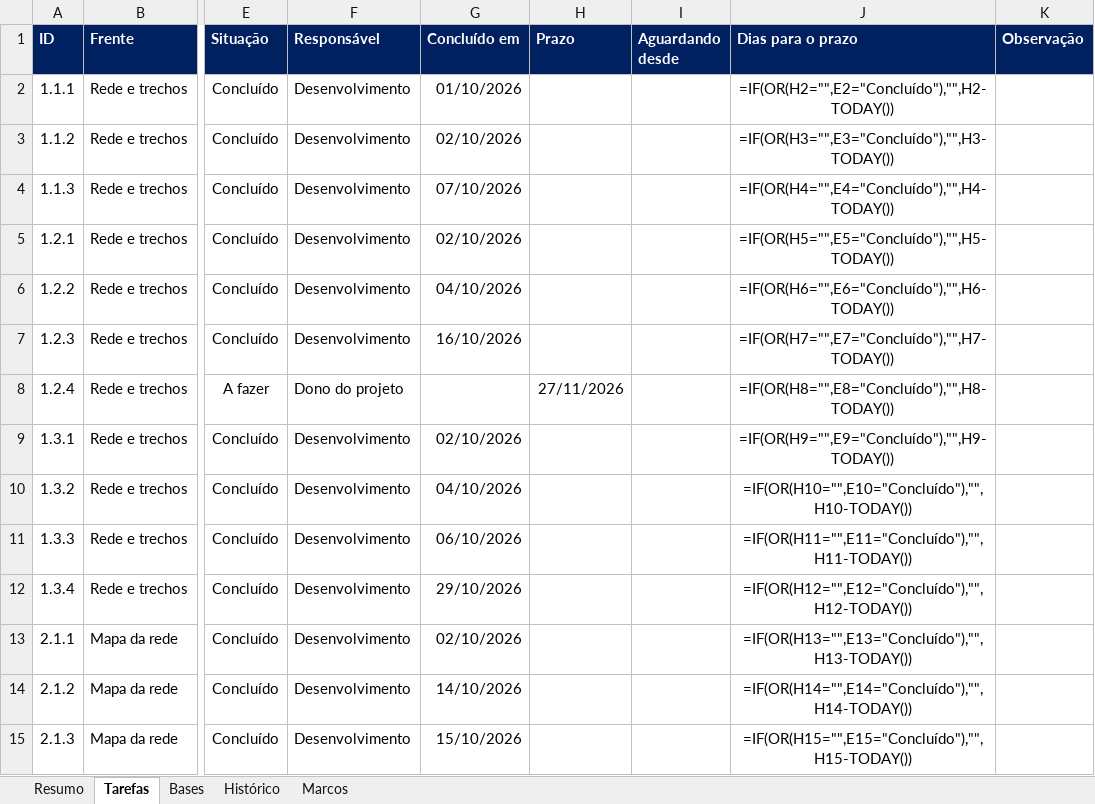
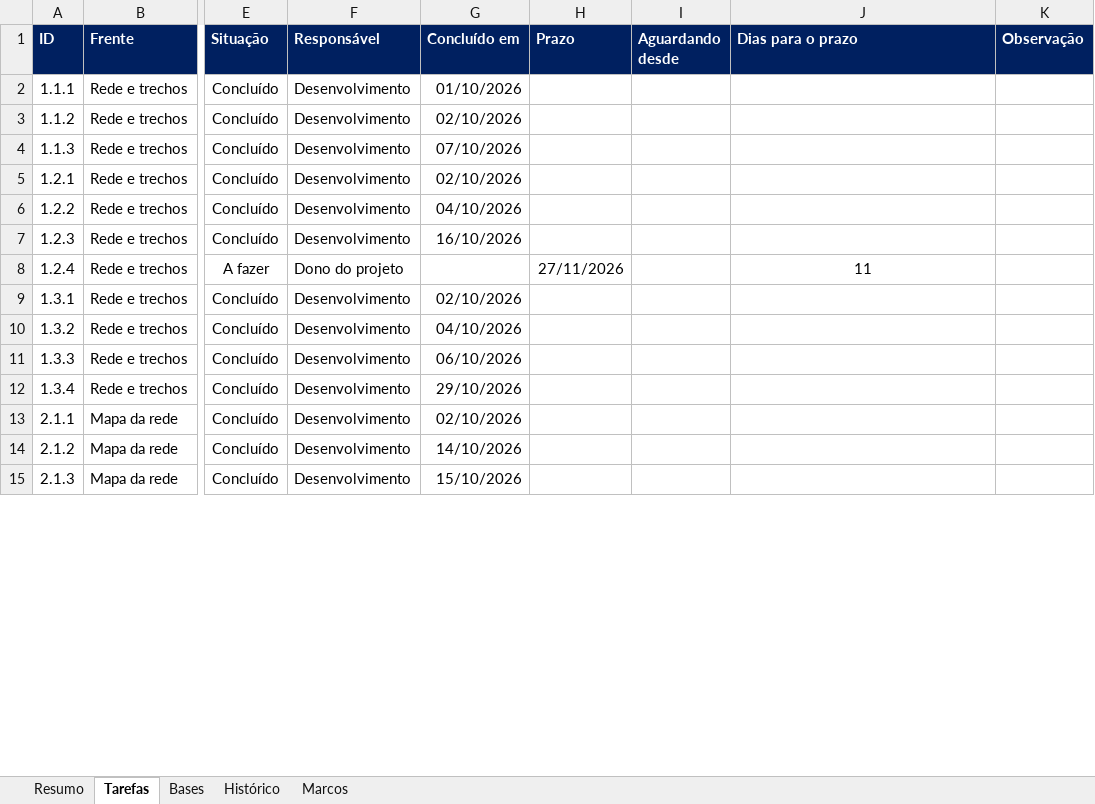
Before and after one commit to LGRSV/vera-vegeta-o-back, an Excel workbook: teste/escopo/ARGOS_acompanhamento.xlsx, sheet Tarefas, drawn as a sheet; only a part is shown, gaps mark what is left out; values as stored, in another font and other column widths than the file's, no borders; formulas without a stored value are shown as written; conditional formats not drawn; the diff covers the shown part only; the diff names each change by its address in the sheet, - before the commit and + after, or states it on an @@ line.

```diff
--- a/teste/escopo/ARGOS_acompanhamento.xlsx (sheet Tarefas)
+++ b/teste/escopo/ARGOS_acompanhamento.xlsx (sheet Tarefas)
-J2 (Dias para o prazo): =IF(OR(H2="",E2="Concluído"),"",H2-TODAY())
+J2 (Dias para o prazo): (empty)
-J3 (Dias para o prazo): =IF(OR(H3="",E3="Concluído"),"",H3-TODAY())
+J3 (Dias para o prazo): (empty)
-J4 (Dias para o prazo): =IF(OR(H4="",E4="Concluído"),"",H4-TODAY())
+J4 (Dias para o prazo): (empty)
-J5 (Dias para o prazo): =IF(OR(H5="",E5="Concluído"),"",H5-TODAY())
+J5 (Dias para o prazo): (empty)
-J6 (Dias para o prazo): =IF(OR(H6="",E6="Concluído"),"",H6-TODAY())
+J6 (Dias para o prazo): (empty)
-J7 (Dias para o prazo): =IF(OR(H7="",E7="Concluído"),"",H7-TODAY())
+J7 (Dias para o prazo): (empty)
-J8 (Dias para o prazo): =IF(OR(H8="",E8="Concluído"),"",H8-TODAY())
+J8 (Dias para o prazo): 11
-J9 (Dias para o prazo): =IF(OR(H9="",E9="Concluído"),"",H9-TODAY())
+J9 (Dias para o prazo): (empty)
-J10 (Dias para o prazo): =IF(OR(H10="",E10="Concluído"),"",H10-TODAY())
+J10 (Dias para o prazo): (empty)
-J11 (Dias para o prazo): =IF(OR(H11="",E11="Concluído"),"",H11-TODAY())
+J11 (Dias para o prazo): (empty)
-J12 (Dias para o prazo): =IF(OR(H12="",E12="Concluído"),"",H12-TODAY())
+J12 (Dias para o prazo): (empty)
-J13 (Dias para o prazo): =IF(OR(H13="",E13="Concluído"),"",H13-TODAY())
+J13 (Dias para o prazo): (empty)
-J14 (Dias para o prazo): =IF(OR(H14="",E14="Concluído"),"",H14-TODAY())
+J14 (Dias para o prazo): (empty)
-J15 (Dias para o prazo): =IF(OR(H15="",E15="Concluído"),"",H15-TODAY())
+J15 (Dias para o prazo): (empty)
```
Also changed, not shown: 3 added rows and 156 edited cells elsewhere in this sheet, sheet Resumo, sheet Bases, sheet Histórico, 10 other files.
